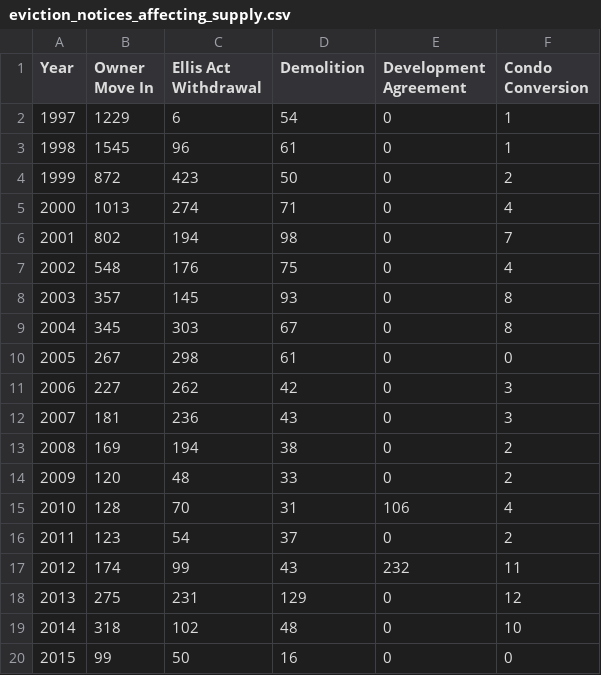
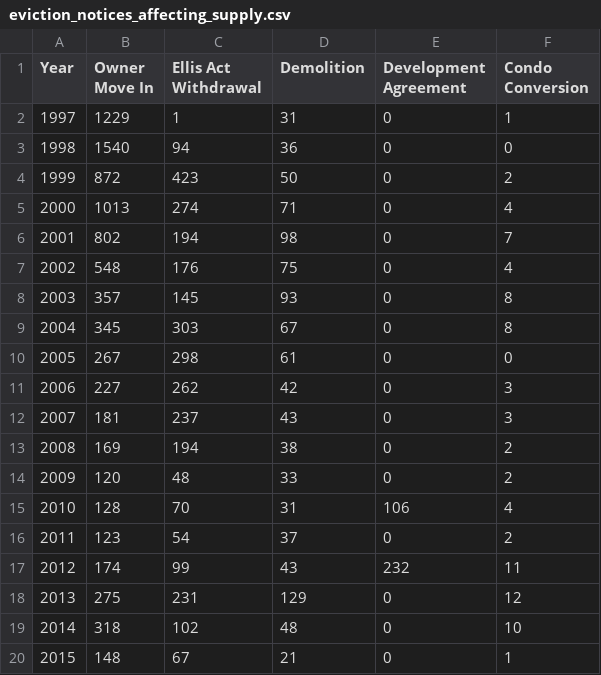
Before and after one commit to DataSF/summary-data, a CSV file: eviction_notices_affecting_supply.csv, drawn as a sheet.

```diff
--- a/eviction_notices_affecting_supply.csv
+++ b/eviction_notices_affecting_supply.csv
@@ -1,4 +1,4 @@
 Year,Owner Move In,Ellis Act Withdrawal,Demolition,Development Agreement,Condo Conversion
-1997,1229,6,54,0,1
-1998,1545,96,61,0,1
+1997,1229,1,31,0,1
+1998,1540,94,36,0,0
 1999,872,423,50,0,2
@@ -11,3 +11,3 @@ Year,Owner Move In,Ellis Act Withdrawal,Demolition,Development Agreement,Condo C
 2006,227,262,42,0,3
-2007,181,236,43,0,3
+2007,181,237,43,0,3
 2008,169,194,38,0,2
@@ -19,2 +19,2 @@ Year,Owner Move In,Ellis Act Withdrawal,Demolition,Development Agreement,Condo C
 2014,318,102,48,0,10
-2015,99,50,16,0,0
+2015,148,67,21,0,1
```
Also changed, not shown: eviction_notices_by_fault_count.csv, eviction_notices_no_fault_other.csv, 3 other files.
